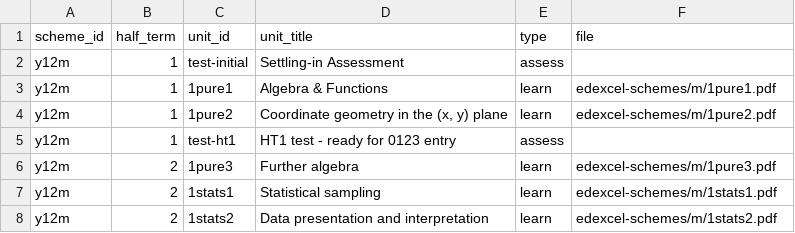
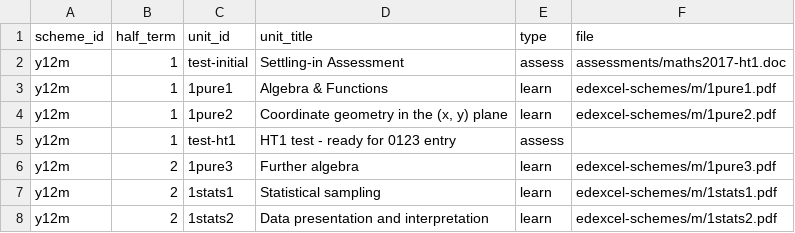
Before and after one commit to MrFelixU/ks5-edexcel, a CSV file: ks5-oink/config/SchemeUnits.csv, drawn as a sheet; only a part is shown.

Commit message:
added the first ht for plain maths

```diff
--- a/ks5-oink/config/SchemeUnits.csv
+++ b/ks5-oink/config/SchemeUnits.csv
@@ -1,3 +1,3 @@
 "scheme_id","half_term","unit_id","unit_title","type","file"
-"y12m",1,"test-initial","Settling-in Assessment","assess",
+"y12m",1,"test-initial","Settling-in Assessment","assess","assessments/maths2017-ht1.doc"
 "y12m",1,"1pure1","Algebra & Functions","learn","edexcel-schemes/m/1pure1.pdf"
```
Also changed, not shown: 2 other files.
